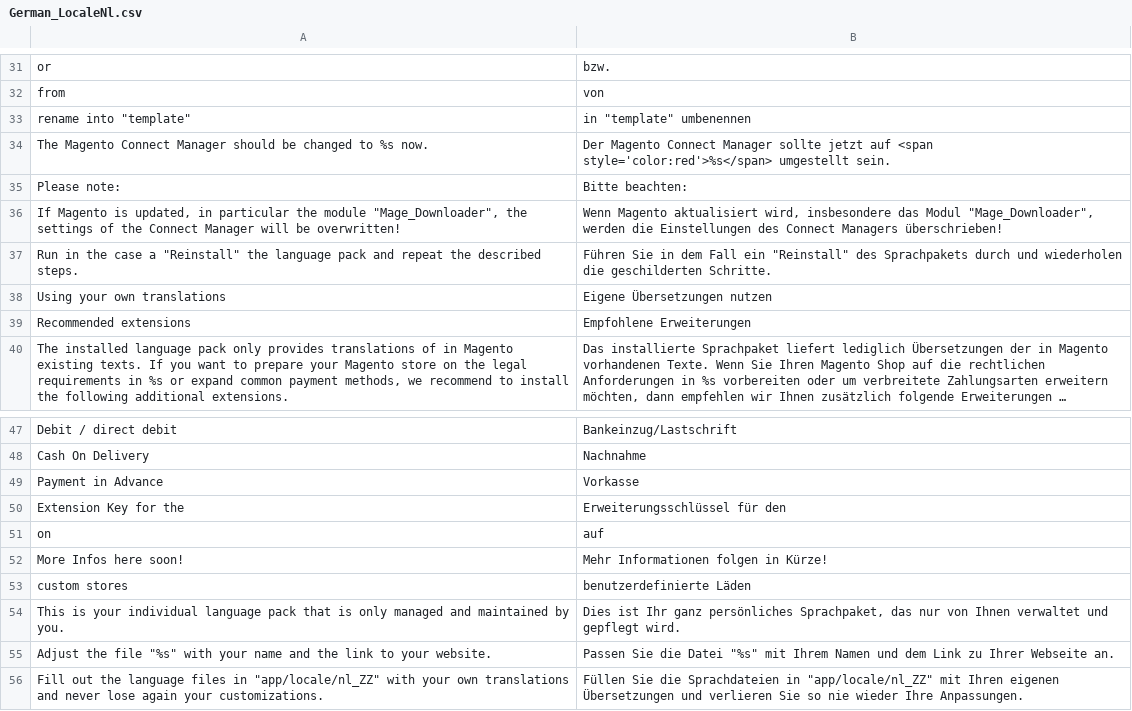
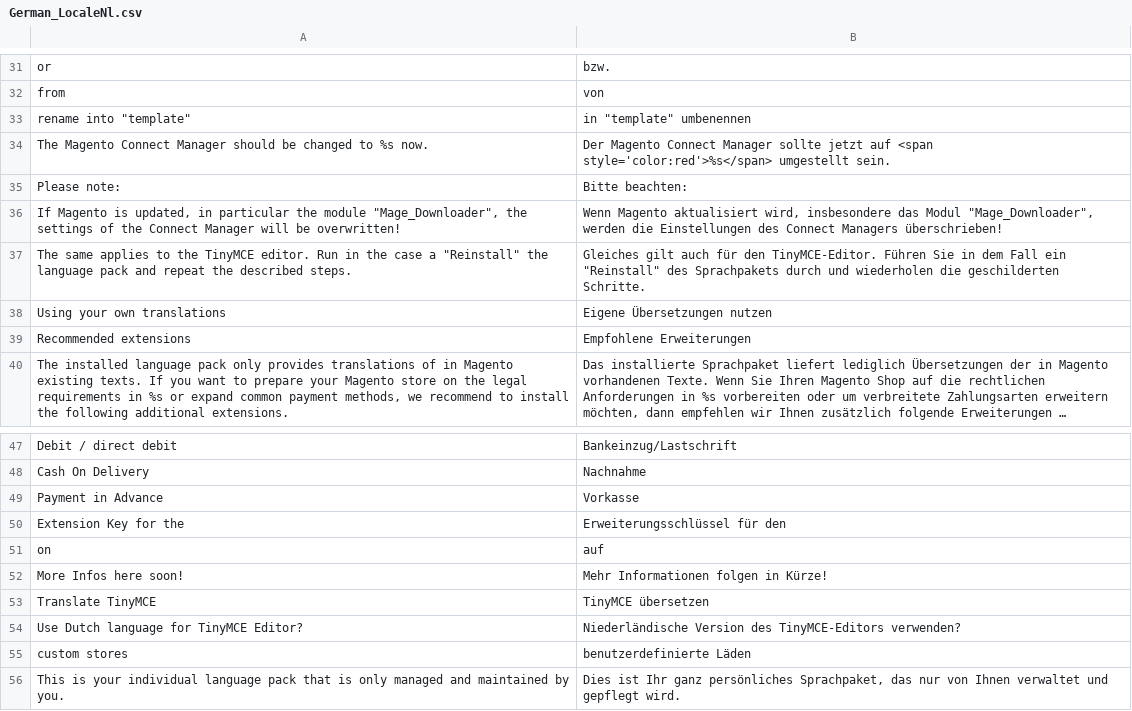
Before and after one commit to MaWoScha/German_LocalePack_nl_NL, a CSV file: app/locale/de_DE/German_LocaleNl.csv, drawn as a sheet; only a part is shown, gaps mark what is left out; the shorter side is filled out with more unchanged rows; long unchanged cells end in …; removed rows and columns are numbered as before the commit, all else as after; the diff names each change by its address in the sheet, - before the commit and + after, or states it on an @@ line.

Commit message:
Version 0.3.0, add: TinyMCE Editor (not translated yet)

```diff
--- a/app/locale/de_DE/German_LocaleNl.csv
+++ b/app/locale/de_DE/German_LocaleNl.csv
-row 37: Run in the case a "Reinstall" the language pack and repeat the described steps. | Führen Sie in dem Fall ein "Reinstall" des Sprachpakets durch und wiederholen die geschilderten Schritte.
+row 37: The same applies to the TinyMCE editor. Run in the case a "Reinstall" the language pack and repeat the described steps. | Gleiches gilt auch für den TinyMCE-Editor. Führen Sie in dem Fall ein "Reinstall" des Sprachpakets durch und wiederholen die geschilderten Schritte.
+row 53: Translate TinyMCE | TinyMCE übersetzen
+row 54: Use Dutch language for TinyMCE Editor? | Niederländische Version des TinyMCE-Editors verwenden?
```
Also changed, not shown: app/locale/nl_NL/German_LocaleNl.csv, 26 other files.
